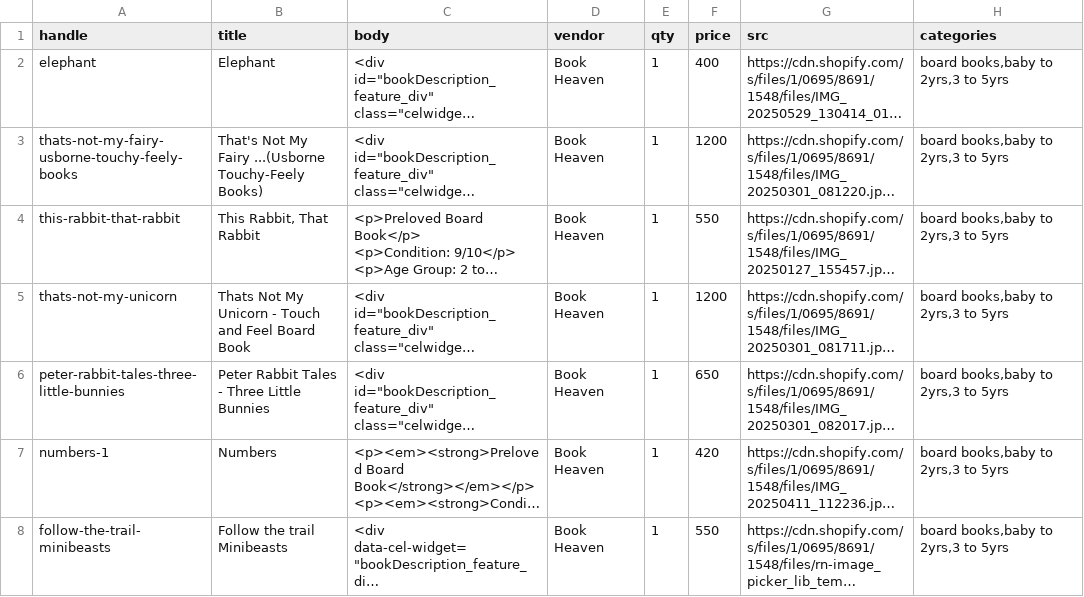
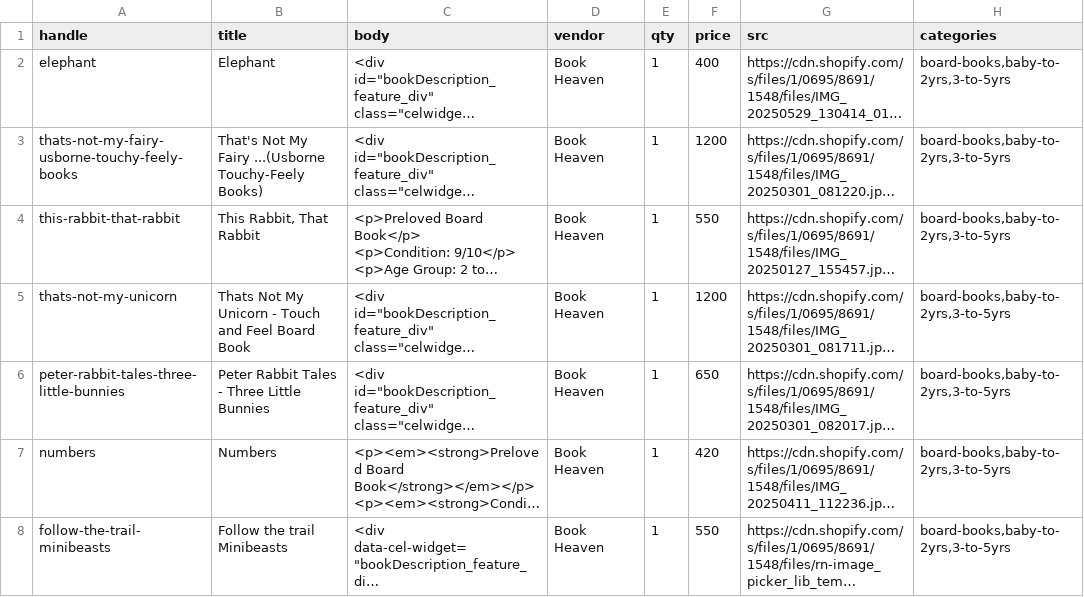
Before and after one commit to umeWaheed/e-app, a CSV file: server/utills/products.csv, drawn as a sheet; only a part is shown; long unchanged cells end in …; the diff covers the shown part only; the diff names each change by its address in the sheet, - before the commit and + after, or states it on an @@ line.

Commit message:
new products import with images list

```diff
--- a/server/utills/products.csv
+++ b/server/utills/products.csv
-H2:H8 (categories): board books,baby to 2yrs,3 to 5yrs
+H2:H8 (categories): board-books,baby-to-2yrs,3-to-5yrs
-A7 (handle): numbers-1
+A7 (handle): numbers
```
Also changed, not shown: 1 added row, 3 removed rows and 71 edited cells elsewhere in this file, 20 other files.
